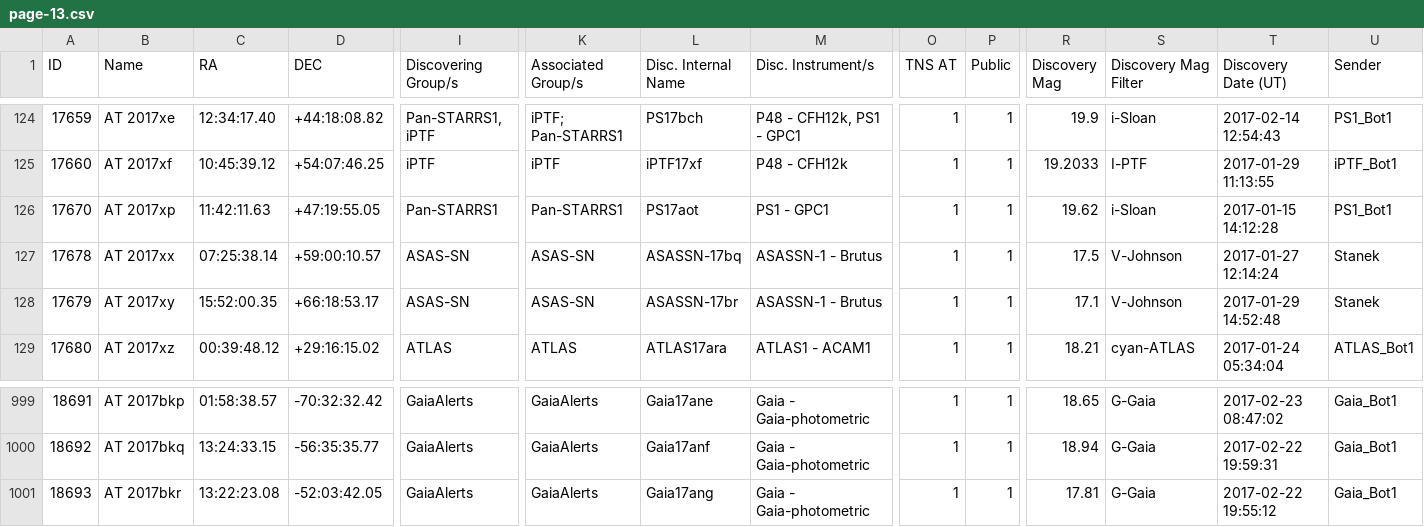
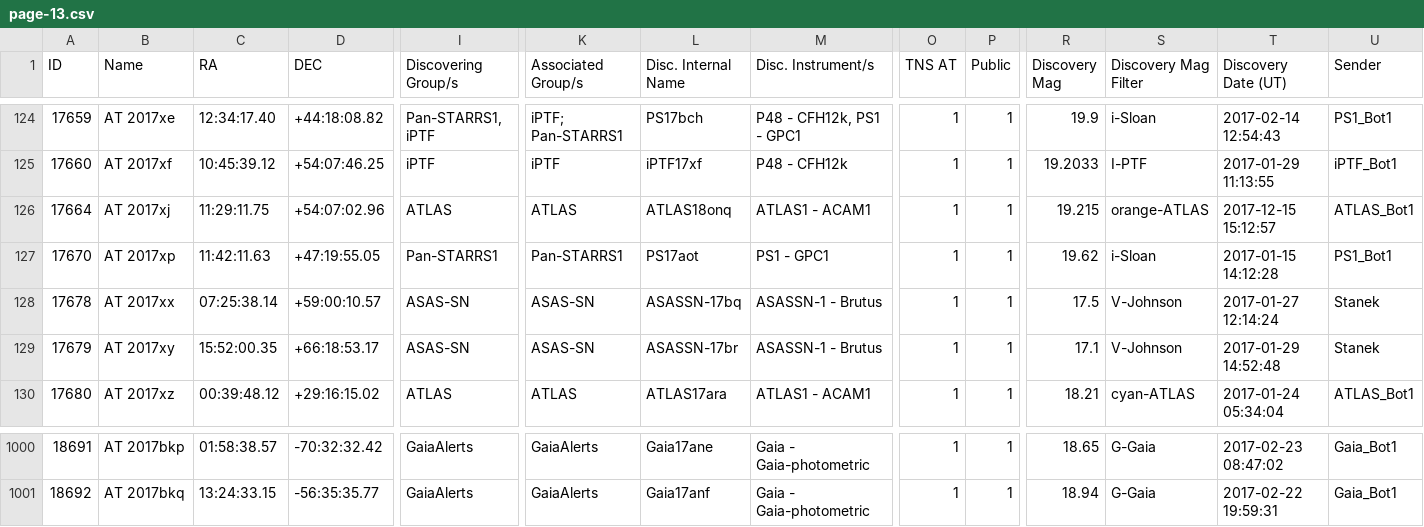
Before and after one commit to astrocatalogs/kne-external, a CSV file: TNS/page-13.csv, drawn as a sheet; only a part is shown, gaps mark what is left out; removed rows and columns are numbered as before the commit, all else as after; rows hold the shown columns only; the diff names each change by its address in the sheet, - before the commit and + after, or states it on an @@ line.

```diff
--- a/TNS/page-13.csv
+++ b/TNS/page-13.csv
+row 126: 17664 | AT 2017xj | 11:29:11.75 | +54:07:02.96 | ATLAS | ATLAS | ATLAS18onq | ATLAS1 - ACAM1 | 1 | 1 | 19.215 | orange-ATLAS | 2017-12-15 15:12:57 | ATLAS_Bot1
-row 1001: 18693 | AT 2017bkr | 13:22:23.08 | -52:03:42.05 | GaiaAlerts | GaiaAlerts | Gaia17ang | Gaia - Gaia-photometric | 1 | 1 | 17.81 | G-Gaia | 2017-02-22 19:55:12 | Gaia_Bot1
```
Also changed, not shown: TNS/index.csv, TNS/page-10.csv, 8 other files.
